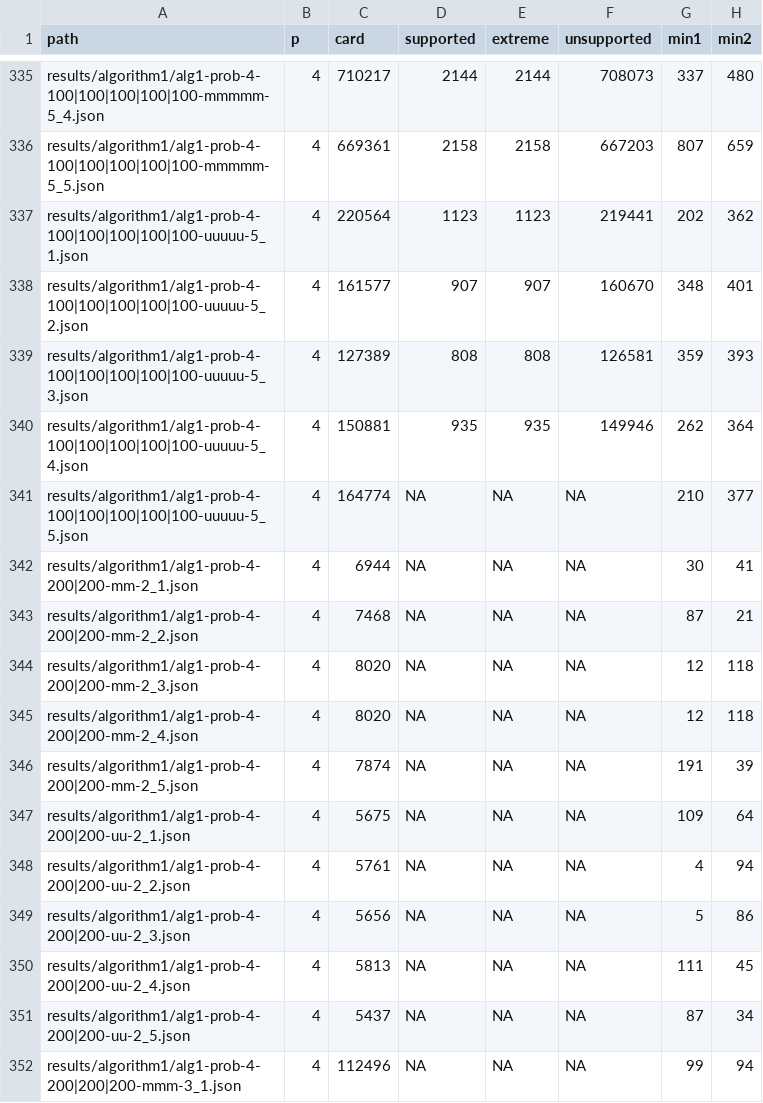
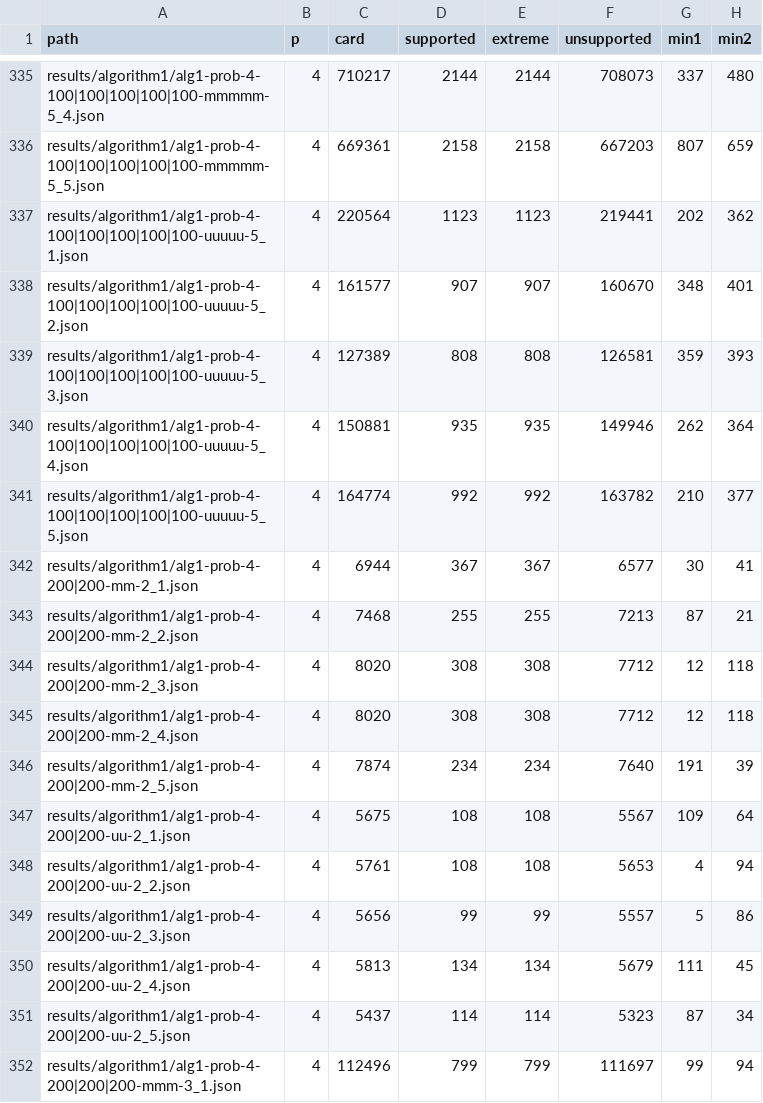
Before and after one commit to lyngesen/MSP-generators, a CSV file: code/instances/stat-prob.csv, drawn as a sheet; only a part is shown, gaps mark what is left out; the diff covers the shown part only; the diff names each change by its address in the sheet, - before the commit and + after, or states it on an @@ line.

Commit message:
update stat in result files

```diff
--- a/code/instances/stat-prob.csv
+++ b/code/instances/stat-prob.csv
-D341 (supported): NA
+D341 (supported): 992
-E341 (extreme): NA
+E341 (extreme): 992
-F341 (unsupported): NA
+F341 (unsupported): 163782
-D342 (supported): NA
+D342 (supported): 367
-E342 (extreme): NA
+E342 (extreme): 367
-F342 (unsupported): NA
+F342 (unsupported): 6577
-D343 (supported): NA
+D343 (supported): 255
-E343 (extreme): NA
+E343 (extreme): 255
-F343 (unsupported): NA
+F343 (unsupported): 7213
-D344:D345 (supported): NA
+D344:D345 (supported): 308
-E344:E345 (extreme): NA
+E344:E345 (extreme): 308
-F344:F345 (unsupported): NA
+F344:F345 (unsupported): 7712
-D346 (supported): NA
+D346 (supported): 234
-E346 (extreme): NA
+E346 (extreme): 234
-F346 (unsupported): NA
+F346 (unsupported): 7640
-D347:D348 (supported): NA
+D347:D348 (supported): 108
-E347:E348 (extreme): NA
+E347:E348 (extreme): 108
-F347 (unsupported): NA
+F347 (unsupported): 5567
-F348 (unsupported): NA
+F348 (unsupported): 5653
-D349 (supported): NA
+D349 (supported): 99
-E349 (extreme): NA
+E349 (extreme): 99
-F349 (unsupported): NA
+F349 (unsupported): 5557
-D350 (supported): NA
+D350 (supported): 134
-E350 (extreme): NA
+E350 (extreme): 134
-F350 (unsupported): NA
+F350 (unsupported): 5679
-D351 (supported): NA
+D351 (supported): 114
-E351 (extreme): NA
+E351 (extreme): 114
-F351 (unsupported): NA
+F351 (unsupported): 5323
-D352 (supported): NA
+D352 (supported): 799
-E352 (extreme): NA
+E352 (extreme): 799
-F352 (unsupported): NA
+F352 (unsupported): 111697
```
Also changed, not shown: 39 edited cells elsewhere in this file, code/instances/stat-prob-error.csv, 25 other files.
